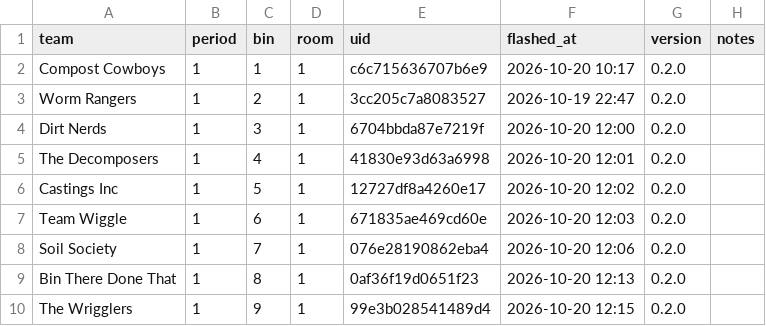
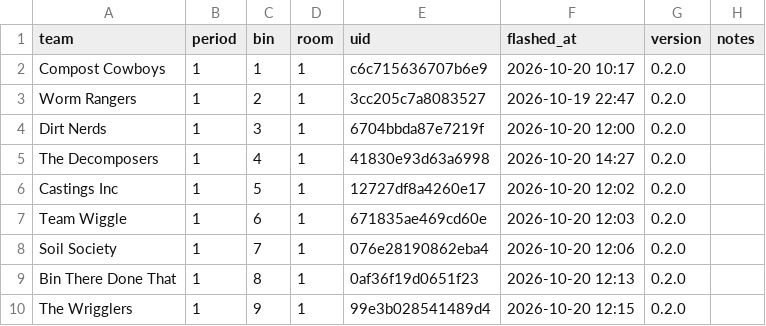
Before and after one commit to MakerLabKids/whs-wormhole, a CSV file: tools/fleet/roster.csv, drawn as a sheet; only a part is shown.

Commit message:
roster: The Decomposers board re-flashed 2026-10-20 14:27

```diff
--- a/tools/fleet/roster.csv
+++ b/tools/fleet/roster.csv
@@ -4,3 +4,3 @@ Worm Rangers,1,2,1,3cc205c7a8083527,2026-10-19 22:47,0.2.0,
 Dirt Nerds,1,3,1,6704bbda87e7219f,2026-10-20 12:00,0.2.0,
-The Decomposers,1,4,1,41830e93d63a6998,2026-10-20 12:01,0.2.0,
+The Decomposers,1,4,1,41830e93d63a6998,2026-10-20 14:27,0.2.0,
 Castings Inc,1,5,1,12727df8a4260e17,2026-10-20 12:02,0.2.0,
```
